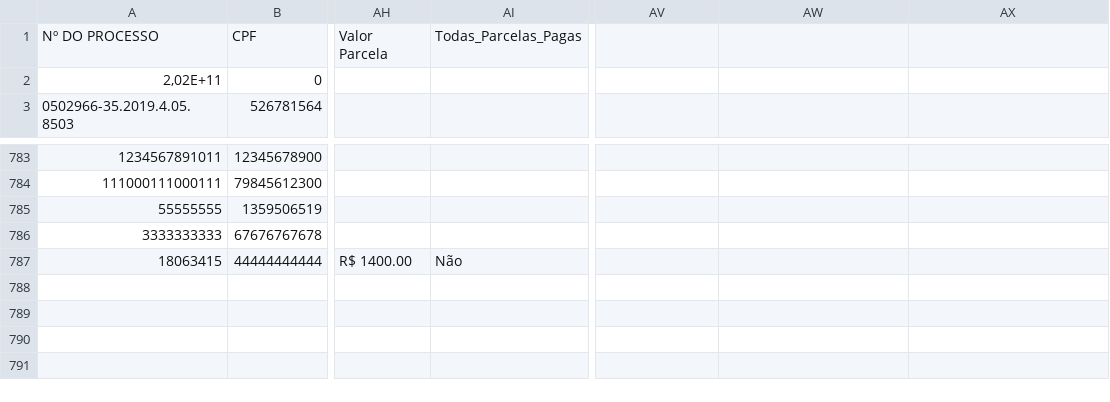
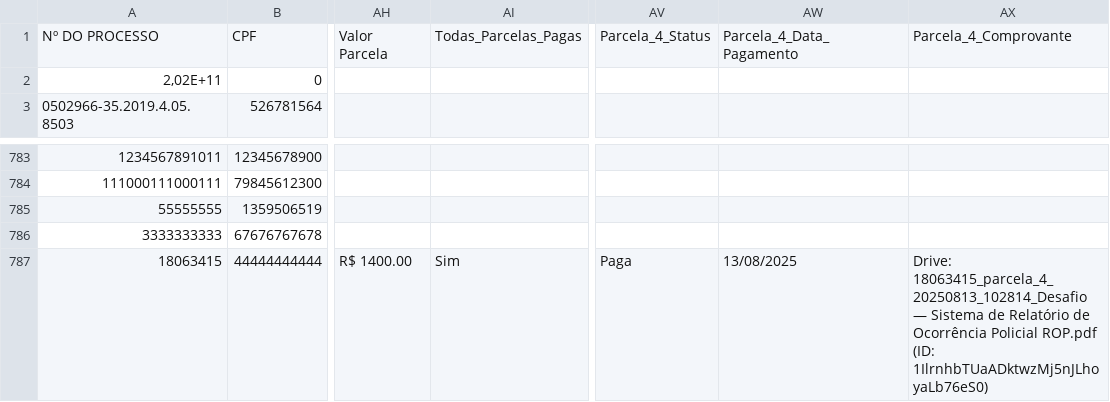
Before and after one commit to leoparipiranga/capistrano_processos, a CSV file: bases/lista_beneficios.csv, drawn as a sheet; only a part is shown, gaps mark what is left out; the diff names each change by its address in the sheet, - before the commit and + after, or states it on an @@ line.

Commit message:
Atualização via Streamlit 13/08/2025 10:28:18

```diff
--- a/bases/lista_beneficios.csv
+++ b/bases/lista_beneficios.csv
-AV1: (empty)
+AV1: Parcela_4_Status
-AW1: (empty)
+AW1: Parcela_4_Data_Pagamento
-AX1: (empty)
+AX1: Parcela_4_Comprovante
-AI787: Não
+AI787: Sim
-AV787: (empty)
+AV787: Paga
-AW787: (empty)
+AW787: 13/08/2025
-AX787: (empty)
+AX787: Drive: 18063415_parcela_4_20250813_102814_Desafio — Sistema de Relatório de Ocorrência Policial ROP.pdf (ID: 1IlrnhbTUaADktwzMj5nJLhoyaLb76eS0)
```
